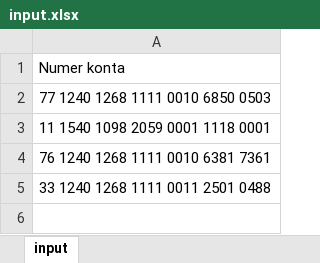
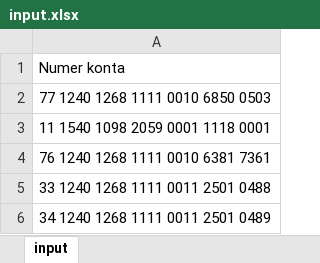
Before and after one commit to GrzegorzRomanowski/WhiteList, an Excel workbook: data/input.xlsx, sheet input, drawn as a sheet; values as stored, in another font and other column widths than the file's, no borders; the diff names each change by its address in the sheet, - before the commit and + after, or states it on an @@ line.

Commit message:
validate bank accounts and make list for browser

```diff
--- a/data/input.xlsx (sheet input)
+++ b/data/input.xlsx (sheet input)
+row 6: 34 1240 1268 1111 0011 2501 0489
```
Also changed, not shown: 1 other file.
